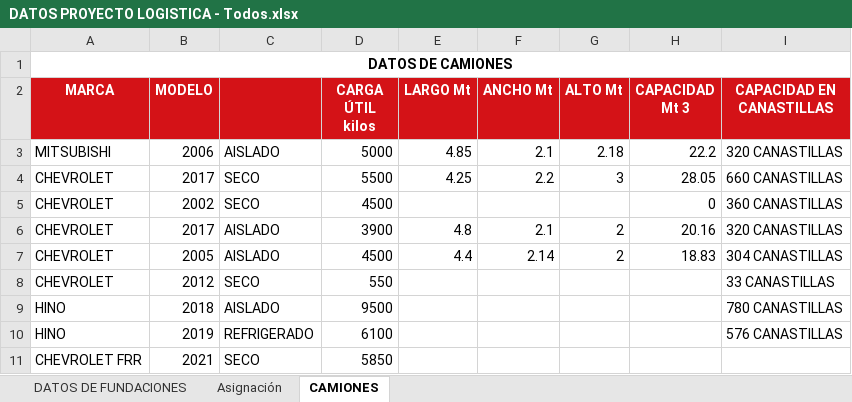
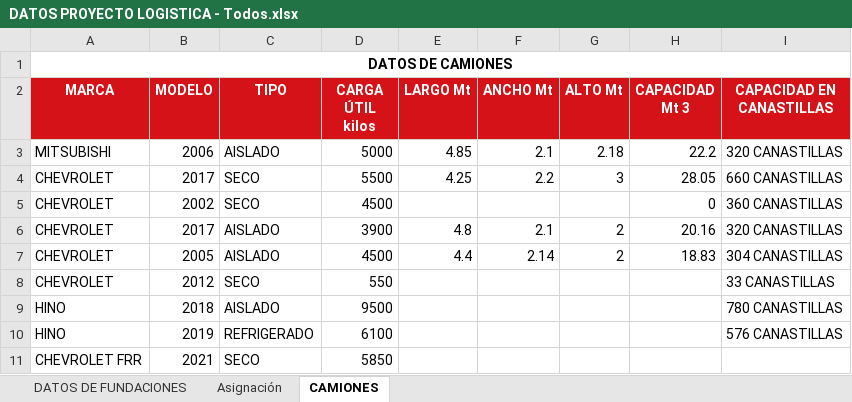
Before and after one commit to Freddyeserrano/Logistica-2, an Excel workbook: DATOS PROYECTO LOGISTICA - Todos.xlsx, sheet CAMIONES, drawn as a sheet; values as stored, in another font and other column widths than the file's, no borders; the diff names each change by its address in the sheet, - before the commit and + after, or states it on an @@ line.

Commit message:
Proyect done!

```diff
--- a/DATOS PROYECTO LOGISTICA - Todos.xlsx (sheet CAMIONES)
+++ b/DATOS PROYECTO LOGISTICA - Todos.xlsx (sheet CAMIONES)
-C2: (empty)
+C2: TIPO
```
Also changed, not shown: charts or pictures, 15 other files.
